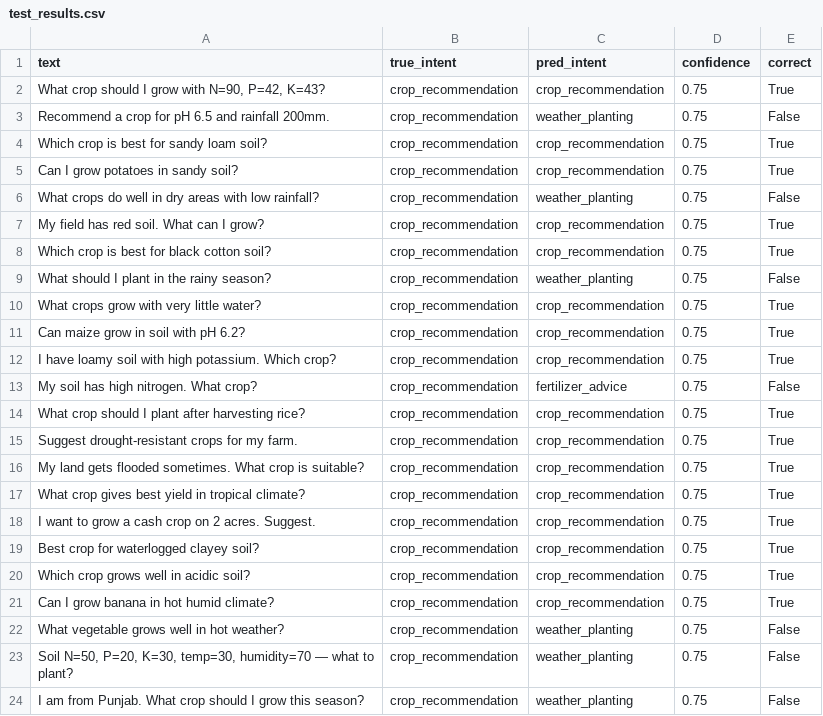
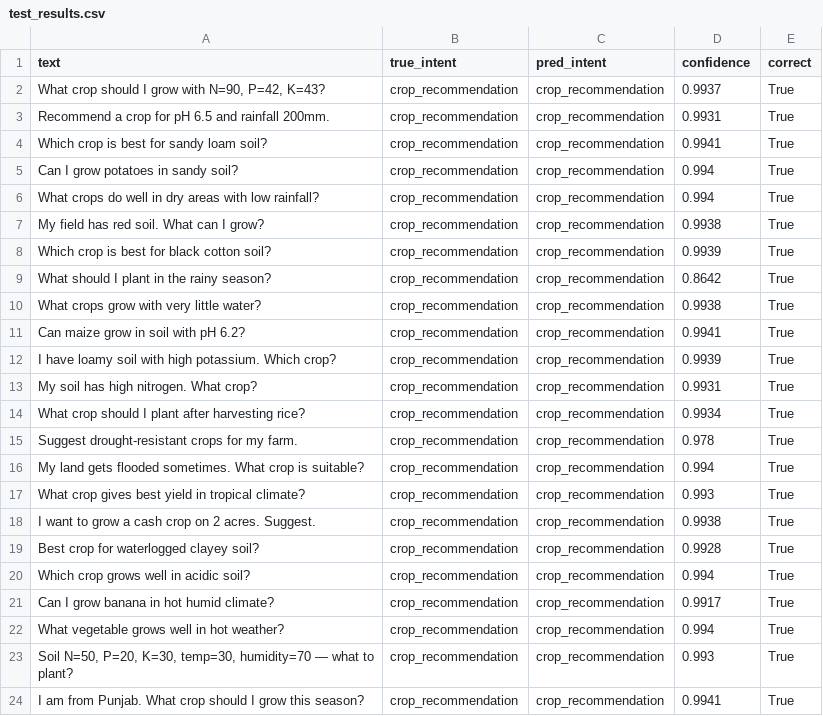
Before and after one commit to Abtahi360/AgriBot-Agricultural-Advisory-Chatbot-for-Farmers, a CSV file: agribot_v4/evaluation/test_results.csv, drawn as a sheet; only a part is shown; the diff covers the shown part only.

```diff
--- a/agribot_v4/evaluation/test_results.csv
+++ b/agribot_v4/evaluation/test_results.csv
@@ -1,24 +1,24 @@
 text,true_intent,pred_intent,confidence,correct
-"What crop should I grow with N=90, P=42, K=43?",crop_recommendation,crop_recommendation,0.75,True
-Recommend a crop for pH 6.5 and rainfall 200mm.,crop_recommendation,weather_planting,0.75,False
-Which crop is best for sandy loam soil?,crop_recommendation,crop_recommendation,0.75,True
-Can I grow potatoes in sandy soil?,crop_recommendation,crop_recommendation,0.75,True
-What crops do well in dry areas with low rainfall?,crop_recommendation,weather_planting,0.75,False
-My field has red soil. What can I grow?,crop_recommendation,crop_recommendation,0.75,True
-Which crop is best for black cotton soil?,crop_recommendation,crop_recommendation,0.75,True
-What should I plant in the rainy season?,crop_recommendation,weather_planting,0.75,False
-What crops grow with very little water?,crop_recommendation,crop_recommendation,0.75,True
-Can maize grow in soil with pH 6.2?,crop_recommendation,crop_recommendation,0.75,True
-I have loamy soil with high potassium. Which crop?,crop_recommendation,crop_recommendation,0.75,True
-My soil has high nitrogen. What crop?,crop_recommendation,fertilizer_advice,0.75,False
-What crop should I plant after harvesting rice?,crop_recommendation,crop_recommendation,0.75,True
-Suggest drought-resistant crops for my farm.,crop_recommendation,crop_recommendation,0.75,True
-My land gets flooded sometimes. What crop is suitable?,crop_recommendation,crop_recommendation,0.75,True
-What crop gives best yield in tropical climate?,crop_recommendation,crop_recommendation,0.75,True
-I want to grow a cash crop on 2 acres. Suggest.,crop_recommendation,crop_recommendation,0.75,True
-Best crop for waterlogged clayey soil?,crop_recommendation,crop_recommendation,0.75,True
-Which crop grows well in acidic soil?,crop_recommendation,crop_recommendation,0.75,True
-Can I grow banana in hot humid climate?,crop_recommendation,crop_recommendation,0.75,True
-What vegetable grows well in hot weather?,crop_recommendation,weather_planting,0.75,False
-"Soil N=50, P=20, K=30, temp=30, humidity=70 — what to plant?",crop_recommendation,weather_planting,0.75,False
-I am from Punjab. What crop should I grow this season?,crop_recommendation,weather_planting,0.75,False
+"What crop should I grow with N=90, P=42, K=43?",crop_recommendation,crop_recommendation,0.9937,True
+Recommend a crop for pH 6.5 and rainfall 200mm.,crop_recommendation,crop_recommendation,0.9931,True
+Which crop is best for sandy loam soil?,crop_recommendation,crop_recommendation,0.9941,True
+Can I grow potatoes in sandy soil?,crop_recommendation,crop_recommendation,0.994,True
+What crops do well in dry areas with low rainfall?,crop_recommendation,crop_recommendation,0.994,True
+My field has red soil. What can I grow?,crop_recommendation,crop_recommendation,0.9938,True
+Which crop is best for black cotton soil?,crop_recommendation,crop_recommendation,0.9939,True
+What should I plant in the rainy season?,crop_recommendation,crop_recommendation,0.8642,True
+What crops grow with very little water?,crop_recommendation,crop_recommendation,0.9938,True
+Can maize grow in soil with pH 6.2?,crop_recommendation,crop_recommendation,0.9941,True
+I have loamy soil with high potassium. Which crop?,crop_recommendation,crop_recommendation,0.9939,True
+My soil has high nitrogen. What crop?,crop_recommendation,crop_recommendation,0.9931,True
+What crop should I plant after harvesting rice?,crop_recommendation,crop_recommendation,0.9934,True
+Suggest drought-resistant crops for my farm.,crop_recommendation,crop_recommendation,0.978,True
+My land gets flooded sometimes. What crop is suitable?,crop_recommendation,crop_recommendation,0.994,True
+What crop gives best yield in tropical climate?,crop_recommendation,crop_recommendation,0.993,True
+I want to grow a cash crop on 2 acres. Suggest.,crop_recommendation,crop_recommendation,0.9938,True
+Best crop for waterlogged clayey soil?,crop_recommendation,crop_recommendation,0.9928,True
+Which crop grows well in acidic soil?,crop_recommendation,crop_recommendation,0.994,True
+Can I grow banana in hot humid climate?,crop_recommendation,crop_recommendation,0.9917,True
+What vegetable grows well in hot weather?,crop_recommendation,crop_recommendation,0.994,True
+"Soil N=50, P=20, K=30, temp=30, humidity=70 — what to plant?",crop_recommendation,crop_recommendation,0.993,True
+I am from Punjab. What crop should I grow this season?,crop_recommendation,crop_recommendation,0.9941,True
```
Also changed, not shown: 115 edited cells elsewhere in this file, 5 other files.
